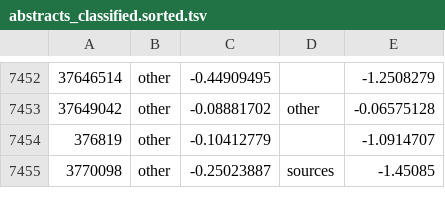
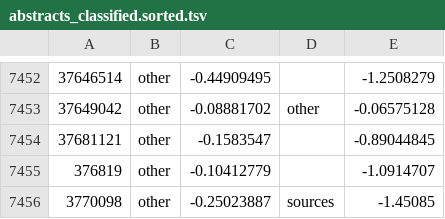
Before and after one commit to theosanderson/malaria_phenotype_papers, a TSV file: working/abstracts_classified.sorted.tsv, drawn as a sheet; only a part is shown, gaps mark what is left out; the diff names each change by its address in the sheet, - before the commit and + after, or states it on an @@ line.

```diff
--- a/working/abstracts_classified.sorted.tsv
+++ b/working/abstracts_classified.sorted.tsv
+row 7454: 37681121 | other | -0.1583547 |  | -0.89044845
```
Also changed, not shown: 3 other files.
